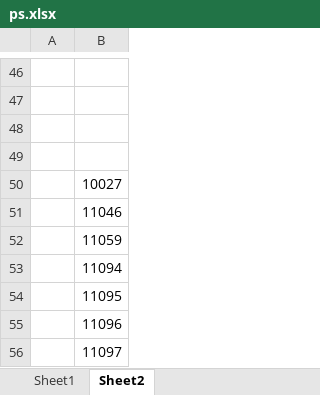
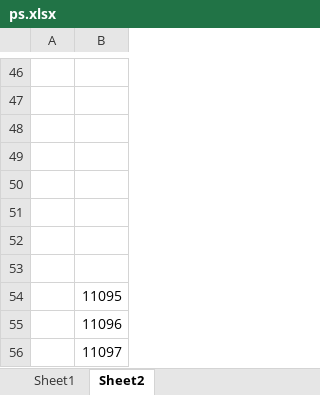
Before and after one commit to dlt-lee/dcb, an Excel workbook: ps.xlsx, sheet Sheet2, drawn as a sheet; only a part is shown, gaps mark what is left out; values as stored, in another font and other column widths than the file's, no borders; the diff names each change by its address in the sheet, - before the commit and + after, or states it on an @@ line.

Commit message:
update data

```diff
--- a/ps.xlsx (sheet Sheet2)
+++ b/ps.xlsx (sheet Sheet2)
-B50: 10027
+B50: (empty)
-B51: 11046
+B51: (empty)
-B52: 11059
+B52: (empty)
-B53: 11094
+B53: (empty)
```
Also changed, not shown: sheet Sheet1, 1 other file.
